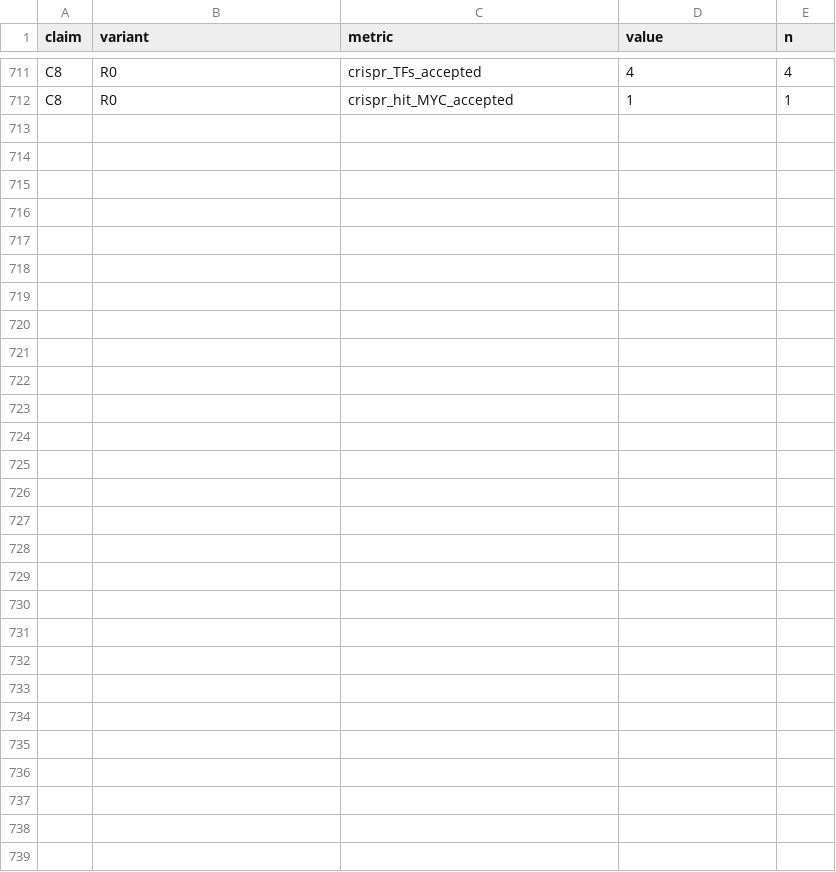
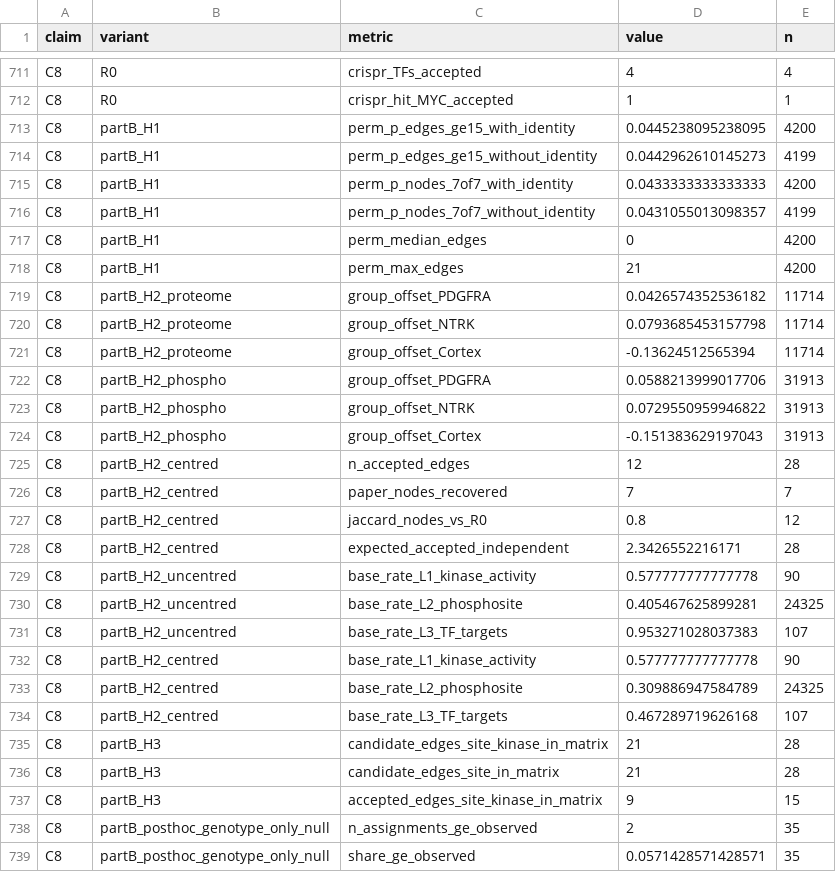
Before and after one commit to viveka2863/hgg-multiomics-reanalysis, a CSV file: results/metrics.csv, drawn as a sheet; only a part is shown, gaps mark what is left out.

Commit message:
C8 part B: permutation null, global offset, circularity, genotype-only null

```diff
--- a/results/metrics.csv
+++ b/results/metrics.csv
@@ -712 +712,28 @@
 "C8","R0","crispr_hit_MYC_accepted",1,1
+"C8","partB_H1","perm_p_edges_ge15_with_identity",0.0445238095238095,4200
+"C8","partB_H1","perm_p_edges_ge15_without_identity",0.0442962610145273,4199
+"C8","partB_H1","perm_p_nodes_7of7_with_identity",0.0433333333333333,4200
+"C8","partB_H1","perm_p_nodes_7of7_without_identity",0.0431055013098357,4199
+"C8","partB_H1","perm_median_edges",0,4200
+"C8","partB_H1","perm_max_edges",21,4200
+"C8","partB_H2_proteome","group_offset_PDGFRA",0.0426574352536182,11714
+"C8","partB_H2_proteome","group_offset_NTRK",0.0793685453157798,11714
+"C8","partB_H2_proteome","group_offset_Cortex",-0.13624512565394,11714
+"C8","partB_H2_phospho","group_offset_PDGFRA",0.0588213999017706,31913
+"C8","partB_H2_phospho","group_offset_NTRK",0.0729550959946822,31913
+"C8","partB_H2_phospho","group_offset_Cortex",-0.151383629197043,31913
+"C8","partB_H2_centred","n_accepted_edges",12,28
+"C8","partB_H2_centred","paper_nodes_recovered",7,7
+"C8","partB_H2_centred","jaccard_nodes_vs_R0",0.8,12
+"C8","partB_H2_centred","expected_accepted_independent",2.3426552216171,28
+"C8","partB_H2_uncentred","base_rate_L1_kinase_activity",0.577777777777778,90
+"C8","partB_H2_uncentred","base_rate_L2_phosphosite",0.405467625899281,24325
+"C8","partB_H2_uncentred","base_rate_L3_TF_targets",0.953271028037383,107
+"C8","partB_H2_centred","base_rate_L1_kinase_activity",0.577777777777778,90
+"C8","partB_H2_centred","base_rate_L2_phosphosite",0.309886947584789,24325
+"C8","partB_H2_centred","base_rate_L3_TF_targets",0.467289719626168,107
+"C8","partB_H3","candidate_edges_site_kinase_in_matrix",21,28
+"C8","partB_H3","candidate_edges_site_in_matrix",21,28
+"C8","partB_H3","accepted_edges_site_kinase_in_matrix",9,15
+"C8","partB_posthoc_genotype_only_null","n_assignments_ge_observed",2,35
+"C8","partB_posthoc_genotype_only_null","share_ge_observed",0.0571428571428571,35
```
Also changed, not shown: 19 other files.
